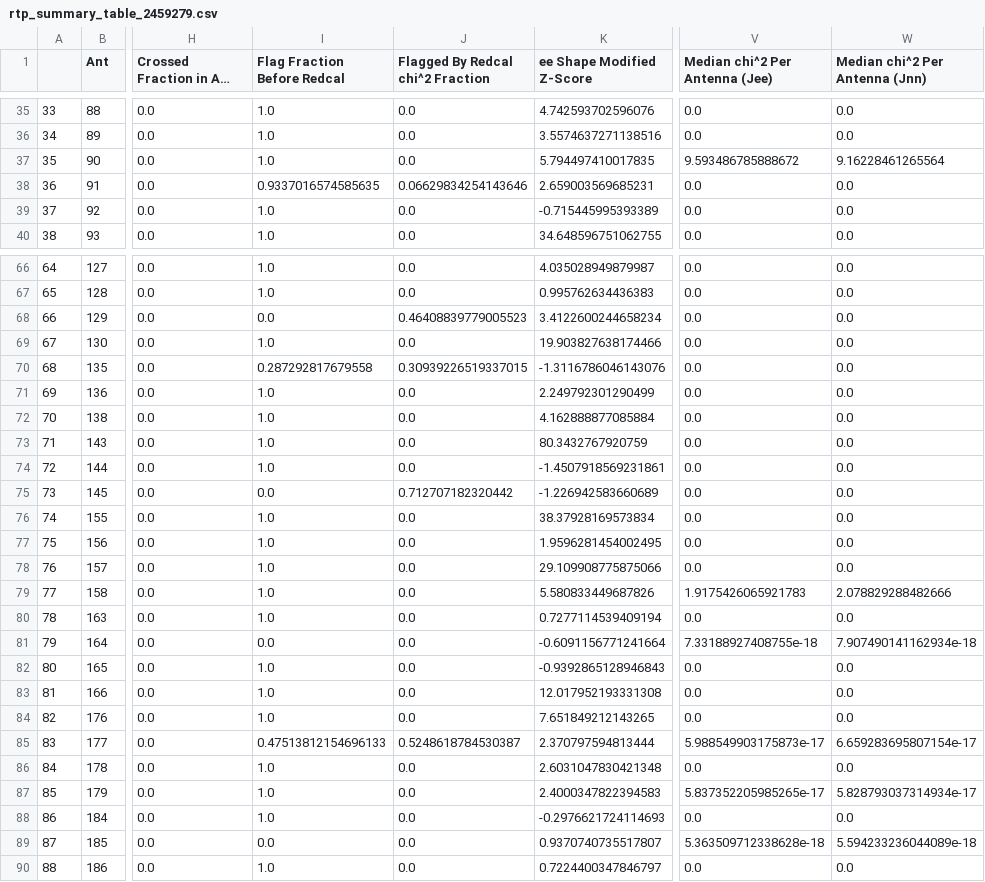
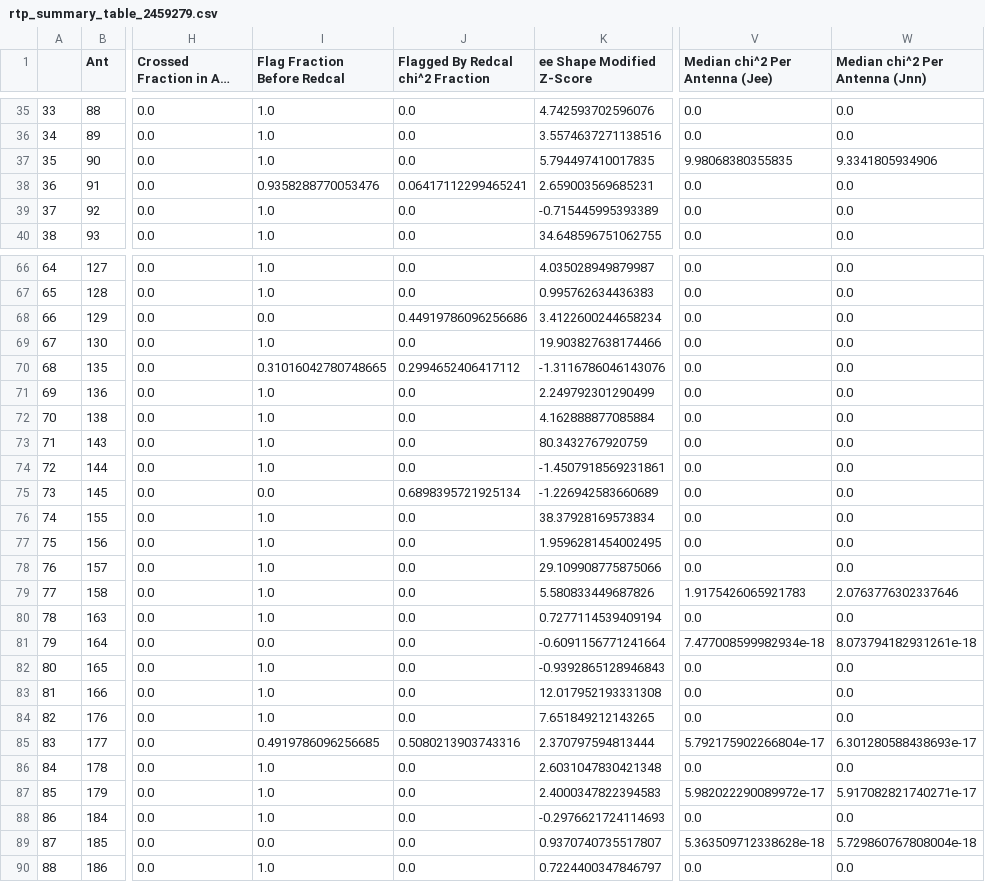
Before and after one commit to HERA-Team/H4C_Notebooks, a CSV file: _rtp_summary_/rtp_summary_table_2459279.csv, drawn as a sheet; only a part is shown, gaps mark what is left out; long unchanged cells end in …; the diff covers the shown part only; the diff names each change by its address in the sheet, - before the commit and + after, or states it on an @@ line.

Commit message:
RTP summary notebook for JD 2459279
https://htmlpreview.github.io/?https://github.com/HERA-Team/H4C_Notebooks/blob/master/_rtp_summary_/rtp_summary_2459279.html

```diff
--- a/_rtp_summary_/rtp_summary_table_2459279.csv
+++ b/_rtp_summary_/rtp_summary_table_2459279.csv
-V37 (Median chi^2 Per Antenna (Jee)): 9.593486785888672
+V37 (Median chi^2 Per Antenna (Jee)): 9.98068380355835
-W37 (Median chi^2 Per Antenna (Jnn)): 9.16228461265564
+W37 (Median chi^2 Per Antenna (Jnn)): 9.3341805934906
-I38 (Flag Fraction Before Redcal): 0.9337016574585635
+I38 (Flag Fraction Before Redcal): 0.9358288770053476
-J38 (Flagged By Redcal chi^2 Fraction): 0.06629834254143646
+J38 (Flagged By Redcal chi^2 Fraction): 0.06417112299465241
-J68 (Flagged By Redcal chi^2 Fraction): 0.46408839779005523
+J68 (Flagged By Redcal chi^2 Fraction): 0.44919786096256686
-I70 (Flag Fraction Before Redcal): 0.287292817679558
+I70 (Flag Fraction Before Redcal): 0.31016042780748665
-J70 (Flagged By Redcal chi^2 Fraction): 0.30939226519337015
+J70 (Flagged By Redcal chi^2 Fraction): 0.2994652406417112
-J75 (Flagged By Redcal chi^2 Fraction): 0.712707182320442
+J75 (Flagged By Redcal chi^2 Fraction): 0.6898395721925134
-W79 (Median chi^2 Per Antenna (Jnn)): 2.078829288482666
+W79 (Median chi^2 Per Antenna (Jnn)): 2.0763776302337646
-V81 (Median chi^2 Per Antenna (Jee)): 7.33188927408755e-18
+V81 (Median chi^2 Per Antenna (Jee)): 7.477008599982934e-18
-W81 (Median chi^2 Per Antenna (Jnn)): 7.907490141162934e-18
+W81 (Median chi^2 Per Antenna (Jnn)): 8.073794182931261e-18
-I85 (Flag Fraction Before Redcal): 0.47513812154696133
+I85 (Flag Fraction Before Redcal): 0.4919786096256685
-J85 (Flagged By Redcal chi^2 Fraction): 0.5248618784530387
+J85 (Flagged By Redcal chi^2 Fraction): 0.5080213903743316
-V85 (Median chi^2 Per Antenna (Jee)): 5.988549903175873e-17
+V85 (Median chi^2 Per Antenna (Jee)): 5.792175902266804e-17
-W85 (Median chi^2 Per Antenna (Jnn)): 6.659283695807154e-17
+W85 (Median chi^2 Per Antenna (Jnn)): 6.301280588438693e-17
-V87 (Median chi^2 Per Antenna (Jee)): 5.837352205985265e-17
+V87 (Median chi^2 Per Antenna (Jee)): 5.982022290089972e-17
-W87 (Median chi^2 Per Antenna (Jnn)): 5.828793037314934e-17
+W87 (Median chi^2 Per Antenna (Jnn)): 5.917082821740271e-17
-W89 (Median chi^2 Per Antenna (Jnn)): 5.594233236044089e-18
+W89 (Median chi^2 Per Antenna (Jnn)): 5.729860767808004e-18
```
Also changed, not shown: 37 edited cells elsewhere in this file, 1 other file.
